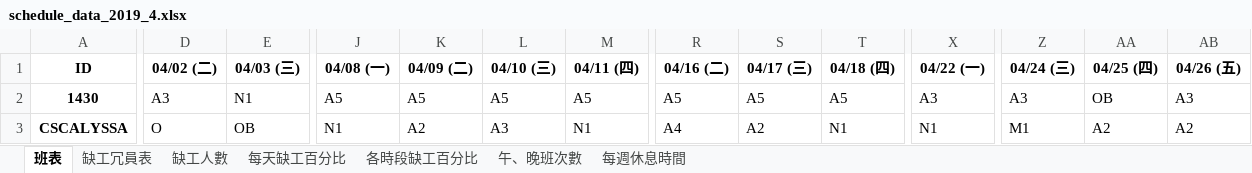
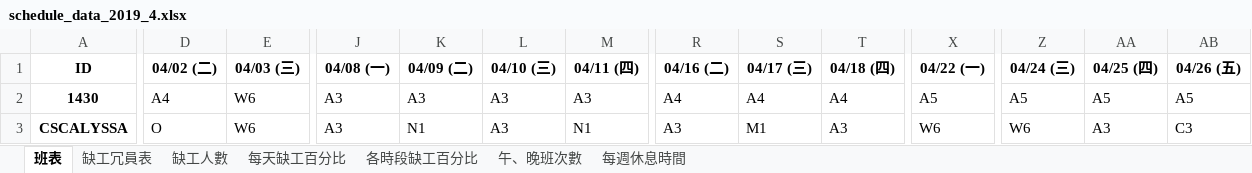
Before and after one commit to h920032/IM_project, an Excel workbook: schedule_data_2019_4.xlsx, sheet 班表, drawn as a sheet; only a part is shown, gaps mark what is left out; values as stored, in another font and other column widths than the file's, no borders; the diff covers the shown part only; the diff names each change by its address in the sheet, - before the commit and + after, or states it on an @@ line.

```diff
--- a/schedule_data_2019_4.xlsx (sheet 班表)
+++ b/schedule_data_2019_4.xlsx (sheet 班表)
-D2 (04/02 (二)): A3
+D2 (04/02 (二)): A4
-E2 (04/03 (三)): N1
+E2 (04/03 (三)): W6
-J2 (04/08 (一)): A5
+J2 (04/08 (一)): A3
-K2 (04/09 (二)): A5
+K2 (04/09 (二)): A3
-L2 (04/10 (三)): A5
+L2 (04/10 (三)): A3
-M2 (04/11 (四)): A5
+M2 (04/11 (四)): A3
-R2 (04/16 (二)): A5
+R2 (04/16 (二)): A4
-S2 (04/17 (三)): A5
+S2 (04/17 (三)): A4
-T2 (04/18 (四)): A5
+T2 (04/18 (四)): A4
-X2 (04/22 (一)): A3
+X2 (04/22 (一)): A5
-Z2 (04/24 (三)): A3
+Z2 (04/24 (三)): A5
-AA2 (04/25 (四)): OB
+AA2 (04/25 (四)): A5
-AB2 (04/26 (五)): A3
+AB2 (04/26 (五)): A5
-E3 (04/03 (三)): OB
+E3 (04/03 (三)): W6
-J3 (04/08 (一)): N1
+J3 (04/08 (一)): A3
-K3 (04/09 (二)): A2
+K3 (04/09 (二)): N1
-R3 (04/16 (二)): A4
+R3 (04/16 (二)): A3
-S3 (04/17 (三)): A2
+S3 (04/17 (三)): M1
-T3 (04/18 (四)): N1
+T3 (04/18 (四)): A3
-X3 (04/22 (一)): N1
+X3 (04/22 (一)): W6
-Z3 (04/24 (三)): M1
+Z3 (04/24 (三)): W6
-AA3 (04/25 (四)): A2
+AA3 (04/25 (四)): A3
-AB3 (04/26 (五)): A2
+AB3 (04/26 (五)): C3
```
Also changed, not shown: 579 edited cells elsewhere in this sheet, sheet 缺工冗員表, sheet 每週休息時間, sheet 缺工人數, sheet 每天缺工百分比, sheet 各時段缺工百分比, sheet 午、晚班次數, 6 other files.
